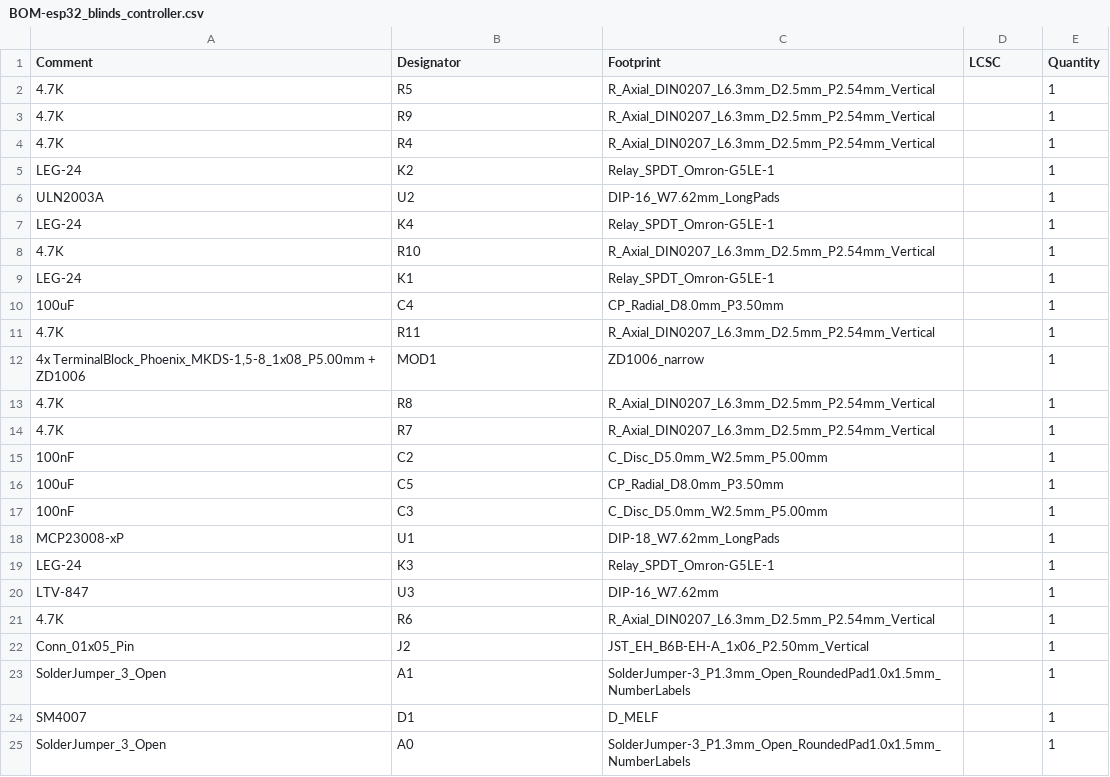
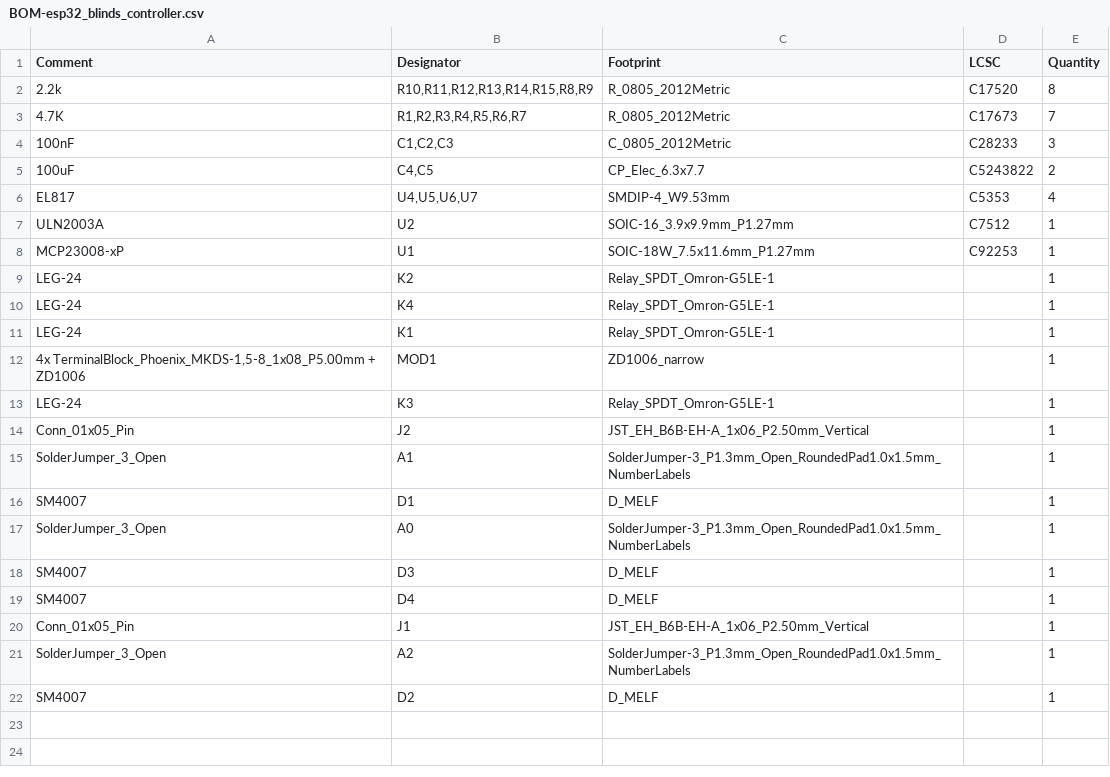
Before and after one commit to kecajtop/esp32_blinds_controller, a CSV file: pcb/top/jlcpcb/production_files/BOM-esp32_blinds_controller.csv, drawn as a sheet; only a part is shown; the shorter side is filled out with more unchanged rows; removed rows and columns are numbered as before the commit, all else as after; the diff names each change by its address in the sheet, - before the commit and + after, or states it on an @@ line.

```diff
--- a/pcb/top/jlcpcb/production_files/BOM-esp32_blinds_controller.csv
+++ b/pcb/top/jlcpcb/production_files/BOM-esp32_blinds_controller.csv
-row 2: 4.7K | R5 | R_Axial_DIN0207_L6.3mm_D2.5mm_P2.54mm_Vertical |  | 1
-row 3: 4.7K | R9 | R_Axial_DIN0207_L6.3mm_D2.5mm_P2.54mm_Vertical |  | 1
-row 4: 4.7K | R4 | R_Axial_DIN0207_L6.3mm_D2.5mm_P2.54mm_Vertical |  | 1
+row 2: 2.2k | R10,R11,R12,R13,R14,R15,R8,R9 | R_0805_2012Metric | C17520 | 8
+row 3: 4.7K | R1,R2,R3,R4,R5,R6,R7 | R_0805_2012Metric | C17673 | 7
+row 4: 100nF | C1,C2,C3 | C_0805_2012Metric | C28233 | 3
+row 5: 100uF | C4,C5 | CP_Elec_6.3x7.7 | C5243822 | 2
+row 6: EL817 | U4,U5,U6,U7 | SMDIP-4_W9.53mm | C5353 | 4
+row 7: ULN2003A | U2 | SOIC-16_3.9x9.9mm_P1.27mm | C7512 | 1
+row 8: MCP23008-xP | U1 | SOIC-18W_7.5x11.6mm_P1.27mm | C92253 | 1
-row 6: ULN2003A | U2 | DIP-16_W7.62mm_LongPads |  | 1
-row 8: 4.7K | R10 | R_Axial_DIN0207_L6.3mm_D2.5mm_P2.54mm_Vertical |  | 1
-row 10: 100uF | C4 | CP_Radial_D8.0mm_P3.50mm |  | 1
-row 11: 4.7K | R11 | R_Axial_DIN0207_L6.3mm_D2.5mm_P2.54mm_Vertical |  | 1
-row 13: 4.7K | R8 | R_Axial_DIN0207_L6.3mm_D2.5mm_P2.54mm_Vertical |  | 1
-row 14: 4.7K | R7 | R_Axial_DIN0207_L6.3mm_D2.5mm_P2.54mm_Vertical |  | 1
-row 15: 100nF | C2 | C_Disc_D5.0mm_W2.5mm_P5.00mm |  | 1
-row 16: 100uF | C5 | CP_Radial_D8.0mm_P3.50mm |  | 1
-row 17: 100nF | C3 | C_Disc_D5.0mm_W2.5mm_P5.00mm |  | 1
-row 18: MCP23008-xP | U1 | DIP-18_W7.62mm_LongPads |  | 1
-row 20: LTV-847 | U3 | DIP-16_W7.62mm |  | 1
-row 21: 4.7K | R6 | R_Axial_DIN0207_L6.3mm_D2.5mm_P2.54mm_Vertical |  | 1
```
Also changed, not shown: pcb/top/jlcpcb/production_files/CPL-esp32_blinds_controller.csv, 14 other files.
